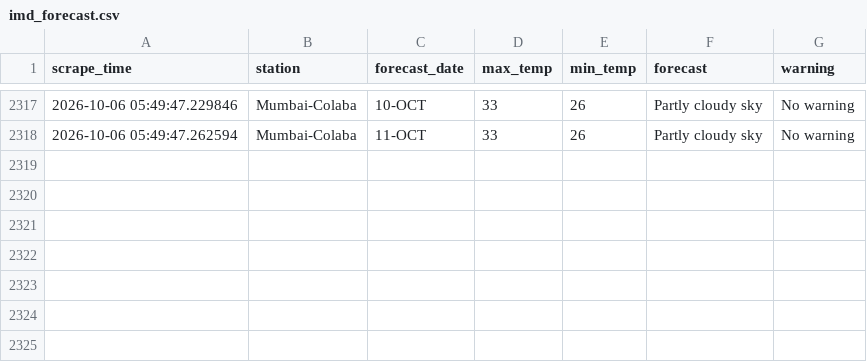
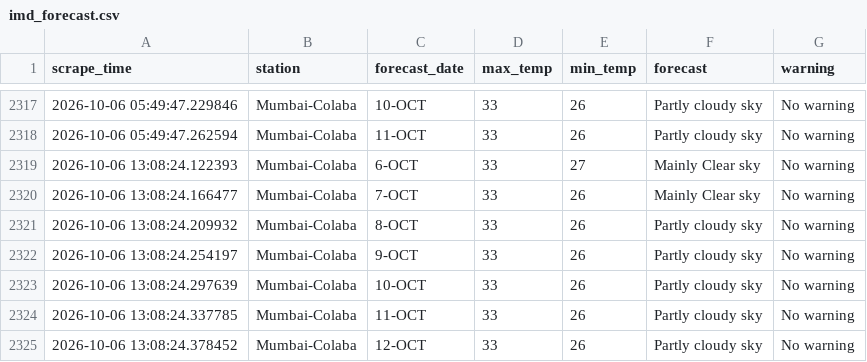
Before and after one commit to Suhanikhanna26/Imd-forecast-scraper, a CSV file: data/imd_forecast.csv, drawn as a sheet; only a part is shown, gaps mark what is left out.

```diff
--- a/data/imd_forecast.csv
+++ b/data/imd_forecast.csv
@@ -2318 +2318,8 @@ scrape_time,station,forecast_date,max_temp,min_temp,forecast,warning
 2026-10-06 05:49:47.262594,Mumbai-Colaba,11-OCT,33,26,Partly cloudy sky,No warning
+2026-10-06 13:08:24.122393,Mumbai-Colaba,6-OCT,33,27,Mainly Clear sky,No warning
+2026-10-06 13:08:24.166477,Mumbai-Colaba,7-OCT,33,26,Mainly Clear sky,No warning
+2026-10-06 13:08:24.209932,Mumbai-Colaba,8-OCT,33,26,Partly cloudy sky,No warning
+2026-10-06 13:08:24.254197,Mumbai-Colaba,9-OCT,33,26,Partly cloudy sky,No warning
+2026-10-06 13:08:24.297639,Mumbai-Colaba,10-OCT,33,26,Partly cloudy sky,No warning
+2026-10-06 13:08:24.337785,Mumbai-Colaba,11-OCT,33,26,Partly cloudy sky,No warning
+2026-10-06 13:08:24.378452,Mumbai-Colaba,12-OCT,33,26,Partly cloudy sky,No warning
```
